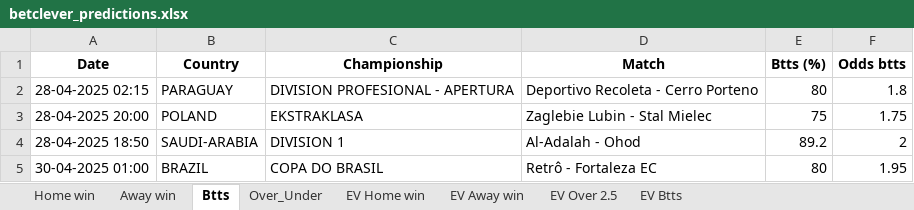
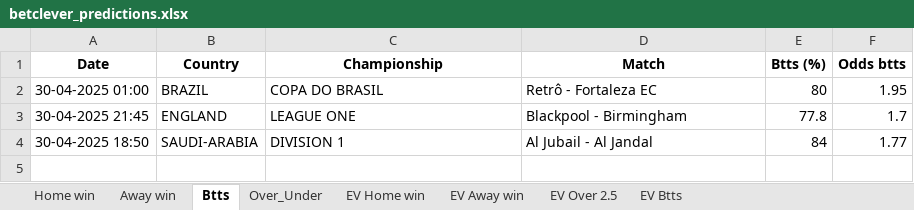
Before and after one commit to ZzZzZzZXCoo/soccer_predictions_scraper, an Excel workbook: scraper/data/betclever_predictions.xlsx, sheet Btts, drawn as a sheet; values as stored, in another font and other column widths than the file's, no borders; removed rows and columns are numbered as before the commit, all else as after; the diff names each change by its address in the sheet, - before the commit and + after, or states it on an @@ line.

```diff
--- a/scraper/data/betclever_predictions.xlsx (sheet Btts)
+++ b/scraper/data/betclever_predictions.xlsx (sheet Btts)
-row 2: 28-04-2025 02:15 | PARAGUAY | DIVISION PROFESIONAL - APERTURA | Deportivo Recoleta - Cerro Porteno | 80 | 1.8
-row 3: 28-04-2025 20:00 | POLAND | EKSTRAKLASA | Zaglebie Lubin - Stal Mielec | 75 | 1.75
-row 4: 28-04-2025 18:50 | SAUDI-ARABIA | DIVISION 1 | Al-Adalah - Ohod | 89.2 | 2
+row 3: 30-04-2025 21:45 | ENGLAND | LEAGUE ONE | Blackpool - Birmingham | 77.8 | 1.7
+row 4: 30-04-2025 18:50 | SAUDI-ARABIA | DIVISION 1 | Al Jubail - Al Jandal | 84 | 1.77
```
Also changed, not shown: sheet EV Home win, sheet EV Away win, sheet EV Btts, sheet EV Over 2.5, sheet Home win, sheet Away win, 1 more sheet.
